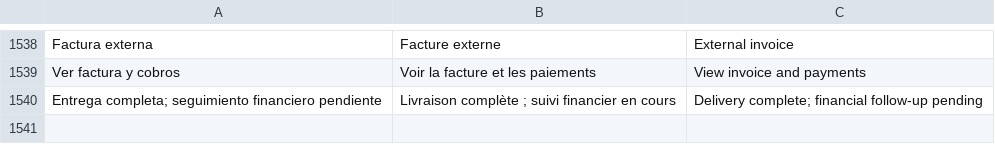
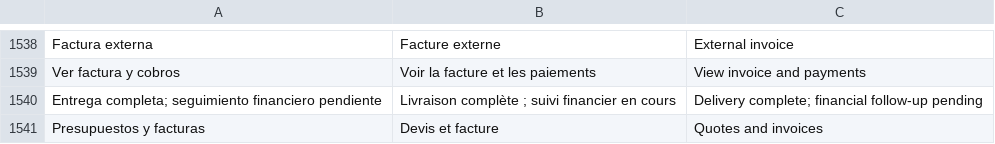
Before and after one commit to lisciandraj/Pro-manager-Gama, a TSV file: locales/catalog.tsv, drawn as a sheet; only a part is shown, gaps mark what is left out; the diff names each change by its address in the sheet, - before the commit and + after, or states it on an @@ line.

Commit message:
Unify customer dossier references across requests, quotes, invoices and delivery

```diff
--- a/locales/catalog.tsv
+++ b/locales/catalog.tsv
+row 1541: Presupuestos y facturas | Devis et facture | Quotes and invoices
```
Also changed, not shown: 22 other files.
